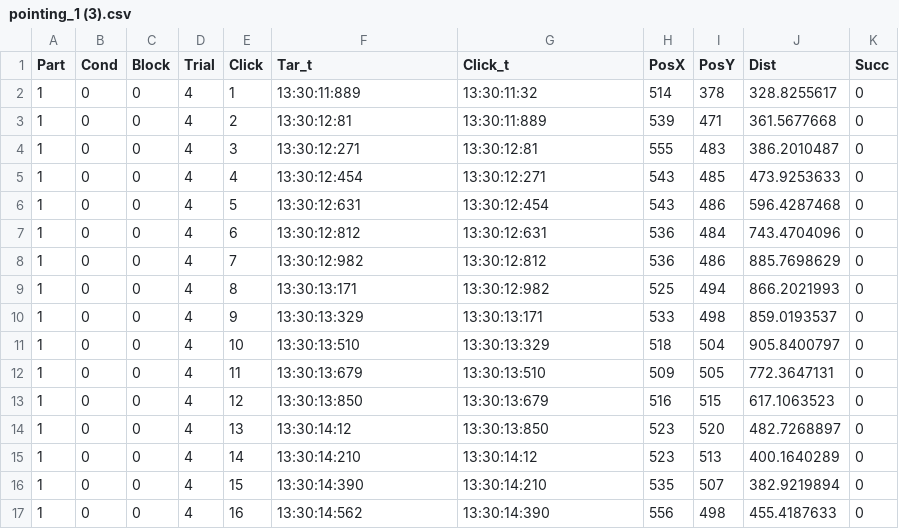
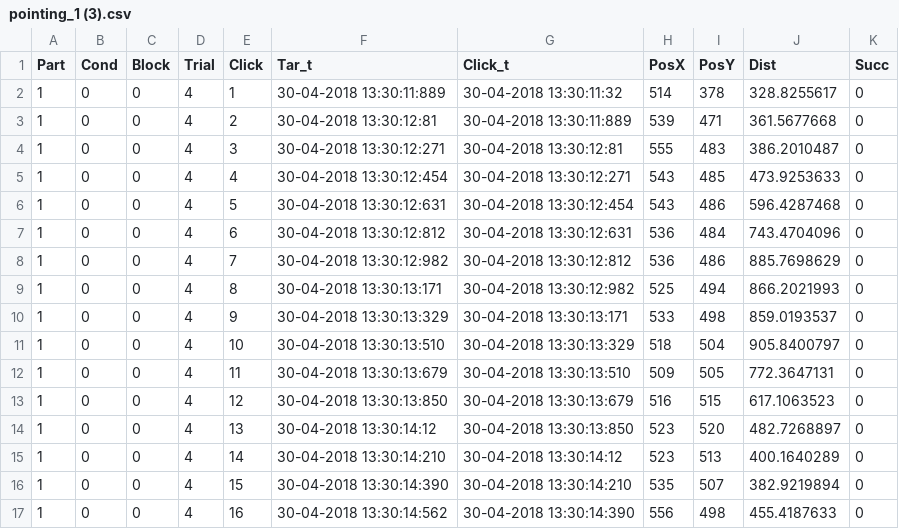
Before and after one commit to Cudd3y/DataAnalysisScript, a CSV file: PilotData/pointing_1 (3).csv, drawn as a sheet; only a part is shown; the diff covers the shown part only.

```diff
--- a/PilotData/pointing_1 (3).csv
+++ b/PilotData/pointing_1 (3).csv
@@ -1,17 +1,17 @@
 Part;Cond;Block;Trial;Click;Tar_t;Click_t;PosX;PosY;Dist;Succ
-1;0;0;4;1;13:30:11:889;13:30:11:32;514;378;328.8255617;0
-1;0;0;4;2;13:30:12:81;13:30:11:889;539;471;361.5677668;0
-1;0;0;4;3;13:30:12:271;13:30:12:81;555;483;386.2010487;0
-1;0;0;4;4;13:30:12:454;13:30:12:271;543;485;473.9253633;0
-1;0;0;4;5;13:30:12:631;13:30:12:454;543;486;596.4287468;0
-1;0;0;4;6;13:30:12:812;13:30:12:631;536;484;743.4704096;0
-1;0;0;4;7;13:30:12:982;13:30:12:812;536;486;885.7698629;0
-1;0;0;4;8;13:30:13:171;13:30:12:982;525;494;866.2021993;0
-1;0;0;4;9;13:30:13:329;13:30:13:171;533;498;859.0193537;0
-1;0;0;4;10;13:30:13:510;13:30:13:329;518;504;905.8400797;0
-1;0;0;4;11;13:30:13:679;13:30:13:510;509;505;772.3647131;0
-1;0;0;4;12;13:30:13:850;13:30:13:679;516;515;617.1063523;0
-1;0;0;4;13;13:30:14:12;13:30:13:850;523;520;482.7268897;0
-1;0;0;4;14;13:30:14:210;13:30:14:12;523;513;400.1640289;0
-1;0;0;4;15;13:30:14:390;13:30:14:210;535;507;382.9219894;0
-1;0;0;4;16;13:30:14:562;13:30:14:390;556;498;455.4187633;0
+1;0;0;4;1;30-04-2018 13:30:11:889;30-04-2018 13:30:11:32;514;378;328.8255617;0
+1;0;0;4;2;30-04-2018 13:30:12:81;30-04-2018 13:30:11:889;539;471;361.5677668;0
+1;0;0;4;3;30-04-2018 13:30:12:271;30-04-2018 13:30:12:81;555;483;386.2010487;0
+1;0;0;4;4;30-04-2018 13:30:12:454;30-04-2018 13:30:12:271;543;485;473.9253633;0
+1;0;0;4;5;30-04-2018 13:30:12:631;30-04-2018 13:30:12:454;543;486;596.4287468;0
+1;0;0;4;6;30-04-2018 13:30:12:812;30-04-2018 13:30:12:631;536;484;743.4704096;0
+1;0;0;4;7;30-04-2018 13:30:12:982;30-04-2018 13:30:12:812;536;486;885.7698629;0
+1;0;0;4;8;30-04-2018 13:30:13:171;30-04-2018 13:30:12:982;525;494;866.2021993;0
+1;0;0;4;9;30-04-2018 13:30:13:329;30-04-2018 13:30:13:171;533;498;859.0193537;0
+1;0;0;4;10;30-04-2018 13:30:13:510;30-04-2018 13:30:13:329;518;504;905.8400797;0
+1;0;0;4;11;30-04-2018 13:30:13:679;30-04-2018 13:30:13:510;509;505;772.3647131;0
+1;0;0;4;12;30-04-2018 13:30:13:850;30-04-2018 13:30:13:679;516;515;617.1063523;0
+1;0;0;4;13;30-04-2018 13:30:14:12;30-04-2018 13:30:13:850;523;520;482.7268897;0
+1;0;0;4;14;30-04-2018 13:30:14:210;30-04-2018 13:30:14:12;523;513;400.1640289;0
+1;0;0;4;15;30-04-2018 13:30:14:390;30-04-2018 13:30:14:210;535;507;382.9219894;0
+1;0;0;4;16;30-04-2018 13:30:14:562;30-04-2018 13:30:14:390;556;498;455.4187633;0
```
Also changed, not shown: 108 edited cells elsewhere in this file, PilotData/pointing_1 (1).csv, PilotData/pointing_1 (2).csv, 30 other files.
